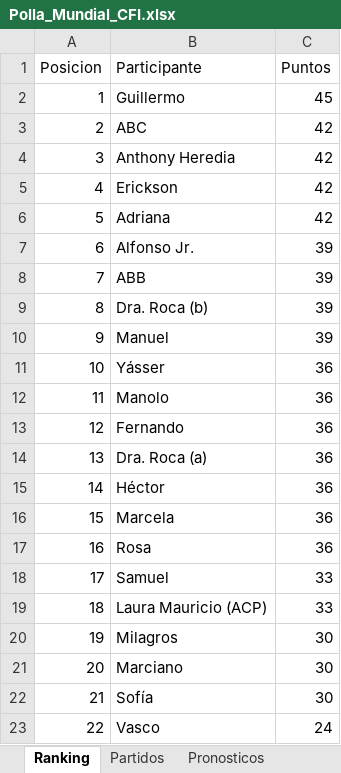
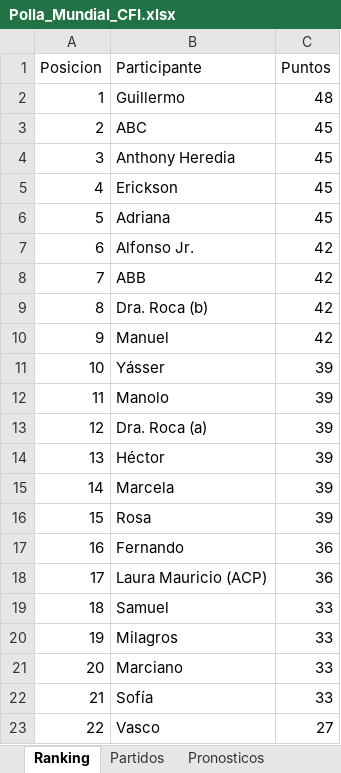
Before and after one commit to gonzalesdiego2511-jpg/DAGA, an Excel workbook: Polla_Mundial_CFI.xlsx, sheet Ranking, drawn as a sheet; values as stored, in another font and other column widths than the file's, no borders; the diff names each change by its address in the sheet, - before the commit and + after, or states it on an @@ line.

Commit message:
Add files via upload

```diff
--- a/Polla_Mundial_CFI.xlsx (sheet Ranking)
+++ b/Polla_Mundial_CFI.xlsx (sheet Ranking)
-C2 (Puntos): 45
+C2 (Puntos): 48
-C3:C6 (Puntos): 42
+C3:C6 (Puntos): 45
-C7:C10 (Puntos): 39
+C7:C10 (Puntos): 42
-C11:C16 (Puntos): 36
+C11:C16 (Puntos): 39
-B13 (Participante): Fernando
+B13 (Participante): Dra. Roca (a)
-B14 (Participante): Dra. Roca (a)
+B14 (Participante): Héctor
-B15 (Participante): Héctor
+B15 (Participante): Marcela
-B16 (Participante): Marcela
+B16 (Participante): Rosa
-B17 (Participante): Rosa
+B17 (Participante): Fernando
-B18 (Participante): Samuel
+B18 (Participante): Laura Mauricio (ACP)
-C18 (Puntos): 33
+C18 (Puntos): 36
-B19 (Participante): Laura Mauricio (ACP)
+B19 (Participante): Samuel
-C20:C22 (Puntos): 30
+C20:C22 (Puntos): 33
-C23 (Puntos): 24
+C23 (Puntos): 27
```
Also changed, not shown: sheet Pronosticos, sheet Partidos.
